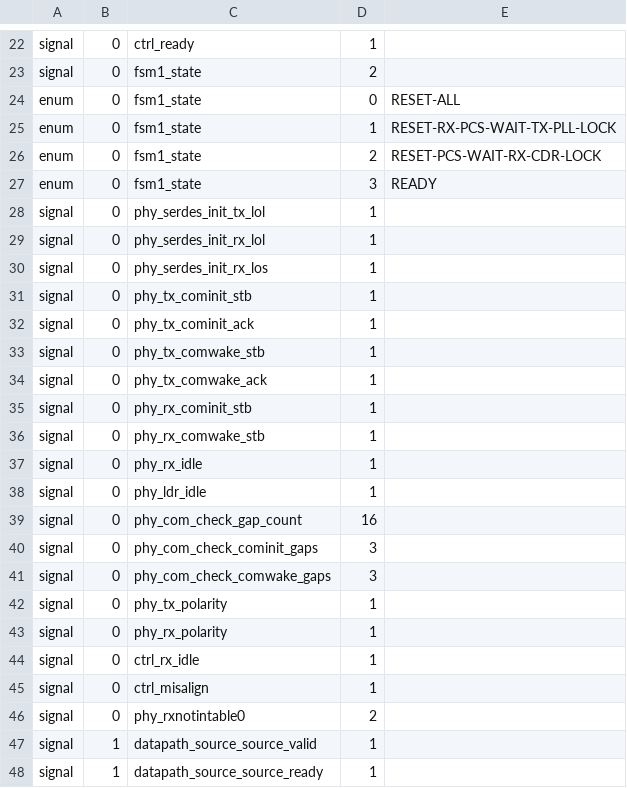
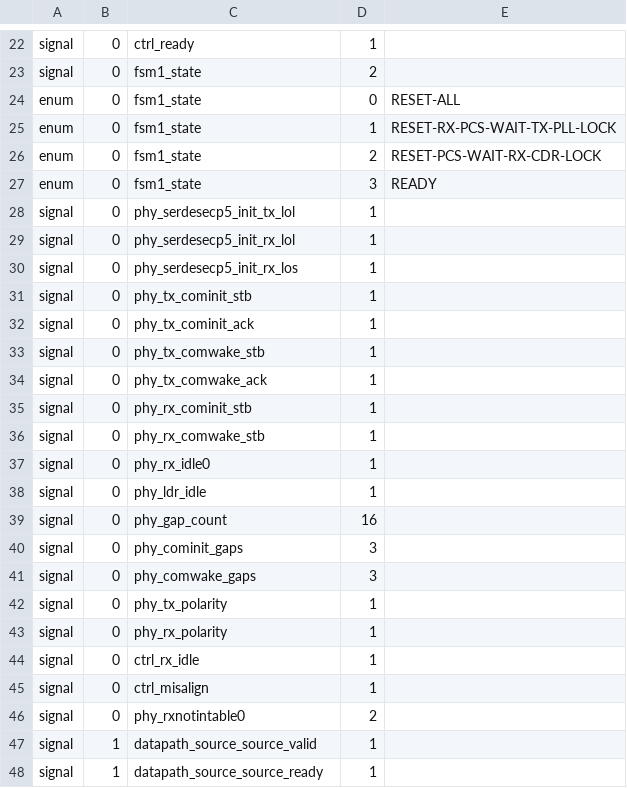
Before and after one commit to enjoy-digital/litesata, a CSV file: analyzer.csv, drawn as a sheet; only a part is shown, gaps mark what is left out.

```diff
--- a/analyzer.csv
+++ b/analyzer.csv
@@ -27,5 +27,5 @@ enum,0,fsm1_state,2,RESET-PCS-WAIT-RX-CDR-LOCK
 enum,0,fsm1_state,3,READY
-signal,0,phy_serdes_init_tx_lol,1
-signal,0,phy_serdes_init_rx_lol,1
-signal,0,phy_serdes_init_rx_los,1
+signal,0,phy_serdesecp5_init_tx_lol,1
+signal,0,phy_serdesecp5_init_rx_lol,1
+signal,0,phy_serdesecp5_init_rx_los,1
 signal,0,phy_tx_cominit_stb,1
@@ -36,7 +36,7 @@ signal,0,phy_rx_cominit_stb,1
 signal,0,phy_rx_comwake_stb,1
-signal,0,phy_rx_idle,1
+signal,0,phy_rx_idle0,1
 signal,0,phy_ldr_idle,1
-signal,0,phy_com_check_gap_count,16
-signal,0,phy_com_check_cominit_gaps,3
-signal,0,phy_com_check_comwake_gaps,3
+signal,0,phy_gap_count,16
+signal,0,phy_cominit_gaps,3
+signal,0,phy_comwake_gaps,3
 signal,0,phy_tx_polarity,1
```
Also changed, not shown: csr.csv.
